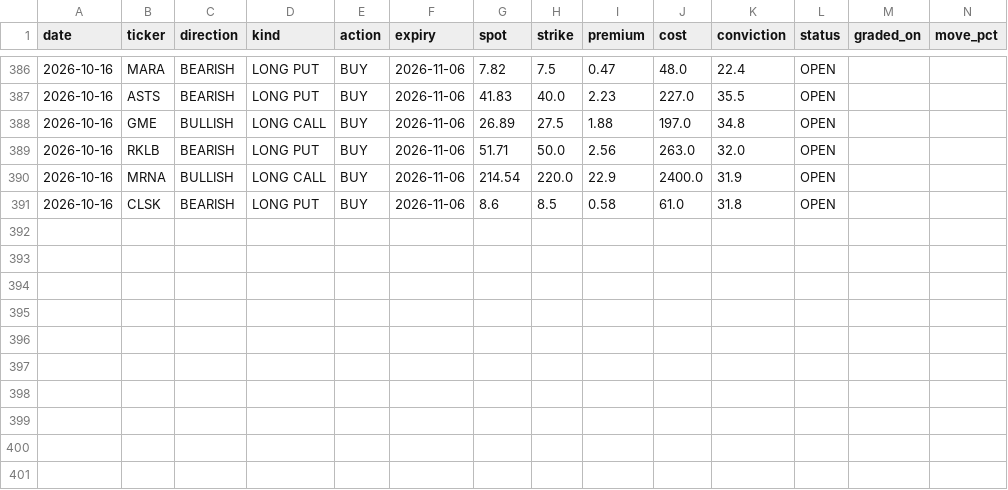
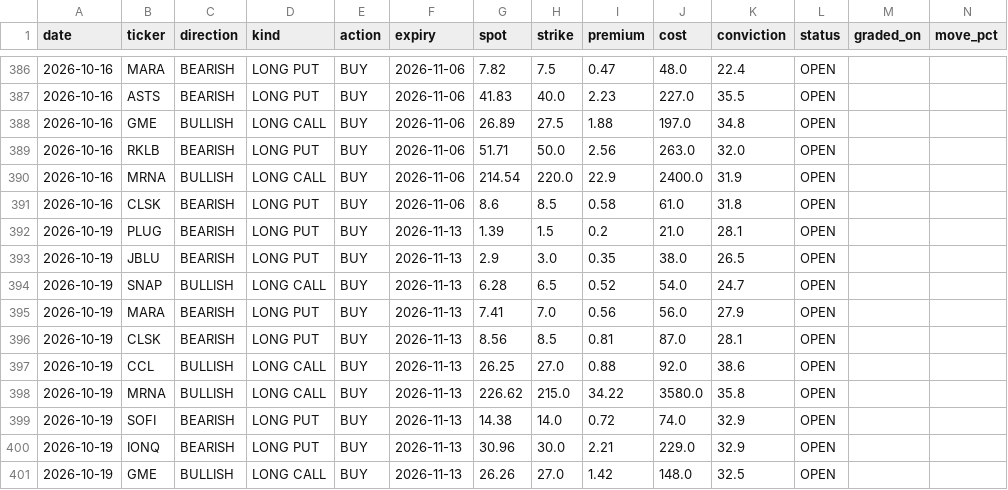
Before and after one commit to KFXCode/St0ckMarken, a CSV file: data/picks.csv, drawn as a sheet; only a part is shown, gaps mark what is left out; rows hold the shown columns only; the diff names each change by its address in the sheet, - before the commit and + after, or states it on an @@ line.

```diff
--- a/data/picks.csv
+++ b/data/picks.csv
+row 392: 2026-10-19 | PLUG | BEARISH | LONG PUT | BUY | 2026-11-13 | 1.39 | 1.5 | 0.2 | 21.0 | 28.1 | OPEN
+row 393: 2026-10-19 | JBLU | BEARISH | LONG PUT | BUY | 2026-11-13 | 2.9 | 3.0 | 0.35 | 38.0 | 26.5 | OPEN
+row 394: 2026-10-19 | SNAP | BULLISH | LONG CALL | BUY | 2026-11-13 | 6.28 | 6.5 | 0.52 | 54.0 | 24.7 | OPEN
+row 395: 2026-10-19 | MARA | BEARISH | LONG PUT | BUY | 2026-11-13 | 7.41 | 7.0 | 0.56 | 56.0 | 27.9 | OPEN
+row 396: 2026-10-19 | CLSK | BEARISH | LONG PUT | BUY | 2026-11-13 | 8.56 | 8.5 | 0.81 | 87.0 | 28.1 | OPEN
+row 397: 2026-10-19 | CCL | BULLISH | LONG CALL | BUY | 2026-11-13 | 26.25 | 27.0 | 0.88 | 92.0 | 38.6 | OPEN
+row 398: 2026-10-19 | MRNA | BULLISH | LONG CALL | BUY | 2026-11-13 | 226.62 | 215.0 | 34.22 | 3580.0 | 35.8 | OPEN
+row 399: 2026-10-19 | SOFI | BEARISH | LONG PUT | BUY | 2026-11-13 | 14.38 | 14.0 | 0.72 | 74.0 | 32.9 | OPEN
+row 400: 2026-10-19 | IONQ | BEARISH | LONG PUT | BUY | 2026-11-13 | 30.96 | 30.0 | 2.21 | 229.0 | 32.9 | OPEN
+row 401: 2026-10-19 | GME | BULLISH | LONG CALL | BUY | 2026-11-13 | 26.26 | 27.0 | 1.42 | 148.0 | 32.5 | OPEN
```
Also changed, not shown: 1 other file.
